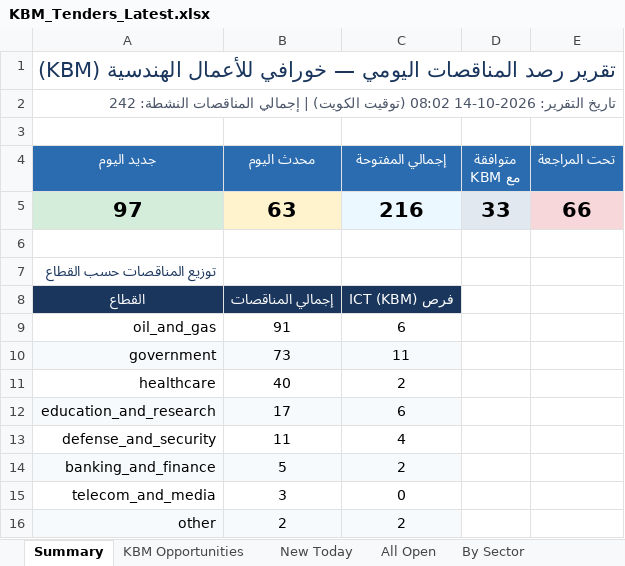
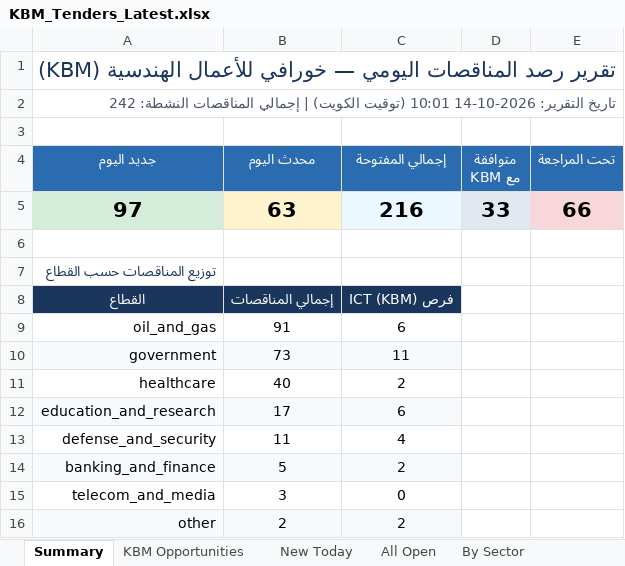
Before and after one commit to 6439144/KBM_TenderScout, an Excel workbook: output/reports/KBM_Tenders_Latest.xlsx, sheet Summary, drawn as a sheet; values as stored, in another font and other column widths than the file's, no borders; the diff names each change by its address in the sheet, - before the commit and + after, or states it on an @@ line.

```diff
--- a/output/reports/KBM_Tenders_Latest.xlsx (sheet Summary)
+++ b/output/reports/KBM_Tenders_Latest.xlsx (sheet Summary)
-A2 (جديد اليوم): …التقرير: 2026-10-14 08:02 (توقيت الكويت)…
+A2 (جديد اليوم): …التقرير: 2026-10-14 10:01 (توقيت الكويت)…
```
Also changed, not shown: sheet Run Log, 1 other file.
